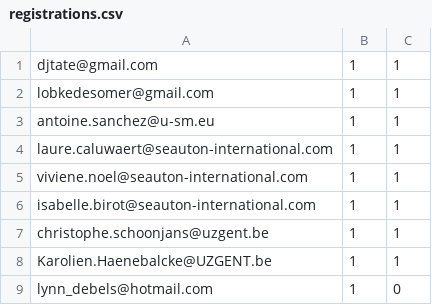
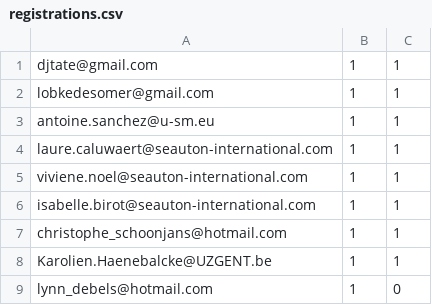
Before and after one commit to manish-kumar-gupta/gieqs, a CSV file: pages/learning/scripts/subscriptions/files/registrations.csv, drawn as a sheet; the diff names each change by its address in the sheet, - before the commit and + after, or states it on an @@ line.

Commit message:
Update registrations.csv

```diff
--- a/pages/learning/scripts/subscriptions/files/registrations.csv
+++ b/pages/learning/scripts/subscriptions/files/registrations.csv
-A7: christophe.schoonjans@uzgent.be
+A7: christophe_schoonjans@hotmail.com
```
